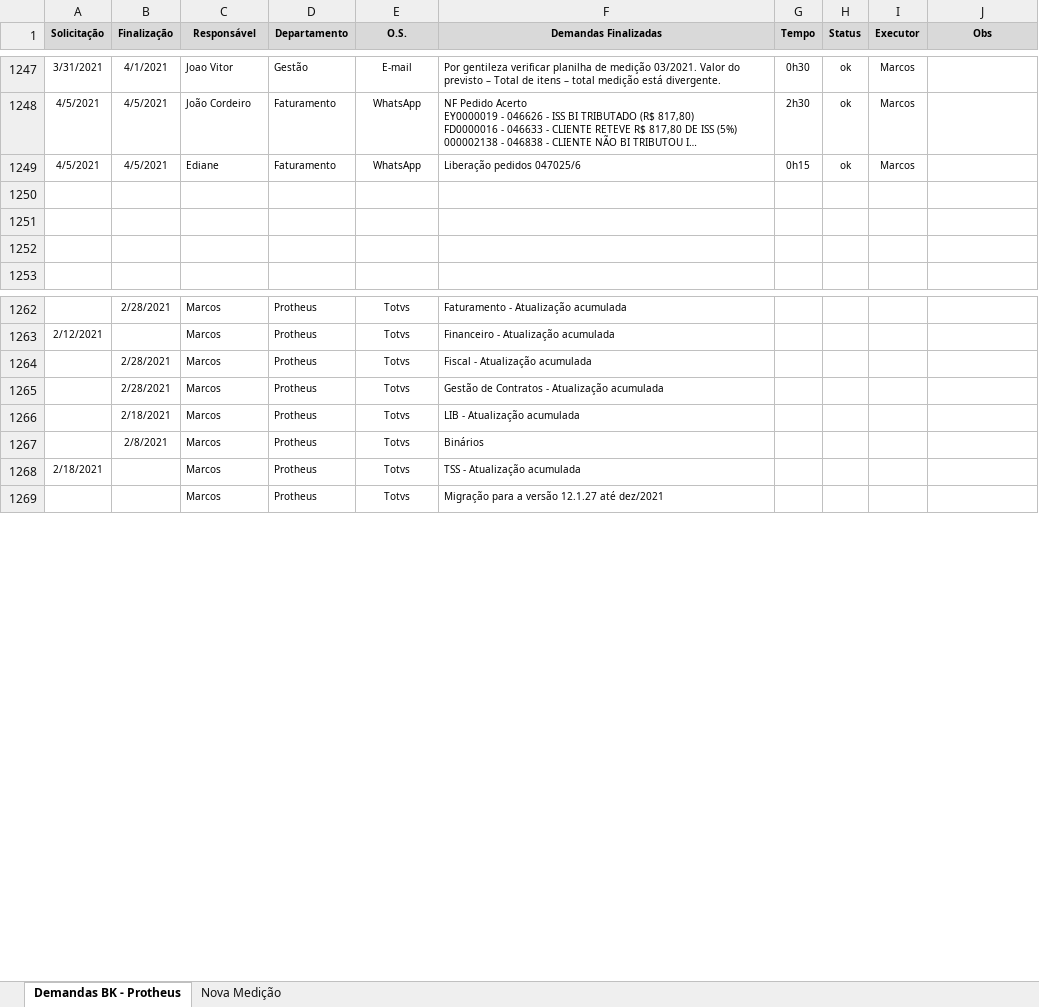
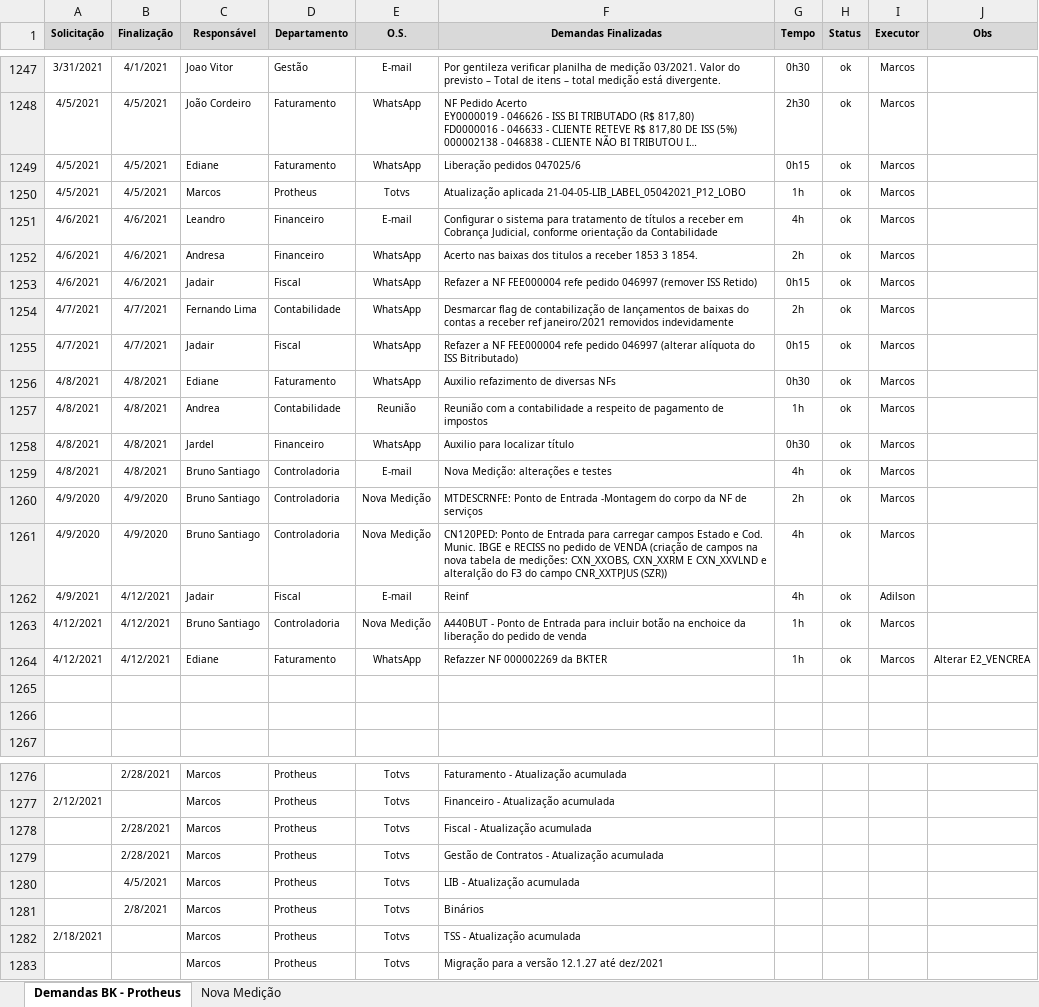
Before and after one commit to marcos-abrahao/bk, an Excel workbook: demanda_Siga _BK.xlsx, sheet Demandas BK - Protheus, drawn as a sheet; only a part is shown, gaps mark what is left out; long unchanged cells end in …; values as stored, in another font and other column widths than the file's, no borders; addresses are those after the commit; the diff names each change by its address in the sheet, - before the commit and + after, or states it on an @@ line.

Commit message:
Nova Medição 13-04-2021

```diff
--- a/demanda_Siga _BK.xlsx (sheet Demandas BK - Protheus)
+++ b/demanda_Siga _BK.xlsx (sheet Demandas BK - Protheus)
-row 1250: (empty)
+row 1250: 4/5/2021 | 4/5/2021 | Marcos | Protheus | Totvs | Atualização aplicada 21-04-05-LIB_LABEL_05042021_P12_LOBO | 1h | ok | Marcos
+row 1251: 4/6/2021 | 4/6/2021 | Leandro | Financeiro | E-mail | Configurar o sistema para tratamento de títulos a receber em Cobrança Judicial, conforme orientação da Contabilidade | 4h | ok | Marcos
+row 1252: 4/6/2021 | 4/6/2021 | Andresa | Financeiro | WhatsApp | Acerto nas baixas dos titulos a receber 1853 3 1854. | 2h | ok | Marcos
+row 1253: 4/6/2021 | 4/6/2021 | Jadair | Fiscal | WhatsApp | Refazer a NF FEE000004 refe pedido 046997 (remover ISS Retido) | 0h15 | ok | Marcos
+row 1254: 4/7/2021 | 4/7/2021 | Fernando Lima | Contabilidade | WhatsApp | Desmarcar flag de contabilização de lançamentos de baixas do contas a receber ref janeiro/2021 removidos indevidamente | 2h | ok | Marcos
+row 1255: 4/7/2021 | 4/7/2021 | Jadair | Fiscal | WhatsApp | Refazer a NF FEE000004 refe pedido 046997 (alterar alíquota do ISS Bitributado) | 0h15 | ok | Marcos
+row 1256: 4/8/2021 | 4/8/2021 | Ediane | Faturamento | WhatsApp | Auxilio refazimento de diversas NFs | 0h30 | ok | Marcos
+row 1257: 4/8/2021 | 4/8/2021 | Andrea | Contabilidade | Reunião | Reunião com a contabilidade a respeito de pagamento de impostos | 1h | ok | Marcos
+row 1258: 4/8/2021 | 4/8/2021 | Jardel | Financeiro | WhatsApp | Auxilio para localizar título | 0h30 | ok | Marcos
+row 1259: 4/8/2021 | 4/8/2021 | Bruno Santiago | Controladoria | E-mail | Nova Medição: alterações e testes | 4h | ok | Marcos
+row 1260: 4/9/2020 | 4/9/2020 | Bruno Santiago | Controladoria | Nova Medição | MTDESCRNFE: Ponto de Entrada -Montagem do corpo da NF de serviços | 2h | ok | Marcos
+row 1261: 4/9/2020 | 4/9/2020 | Bruno Santiago | Controladoria | Nova Medição | CN120PED: Ponto de Entrada para carregar campos Estado e Cod. Munic. IBGE e RECISS no pedido de VENDA (criação de campos na nova tabela de medições: CXN_XXOBS, CXN_XXRM E CXN_XXVLND e alteralção do F3 do campo CNR_XXTPJUS (SZR)) | 4h | ok | Marcos
+row 1262: 4/9/2021 | 4/12/2021 | Jadair | Fiscal | E-mail | Reinf | 4h | ok | Adilson
+row 1263: 4/12/2021 | 4/12/2021 | Bruno Santiago | Controladoria | Nova Medição | A440BUT - Ponto de Entrada para incluir botão na enchoice da liberação do pedido de venda | 1h | ok | Marcos
+row 1264: 4/12/2021 | 4/12/2021 | Ediane | Faturamento | WhatsApp | Refazzer NF 000002269 da BKTER | 1h | ok | Marcos | Alterar E2_VENCREA
-B1280 (Finalização): 2/18/2021
+B1280 (Finalização): 4/5/2021
```
Also changed, not shown: sheet Nova Medição, 11 other files.
